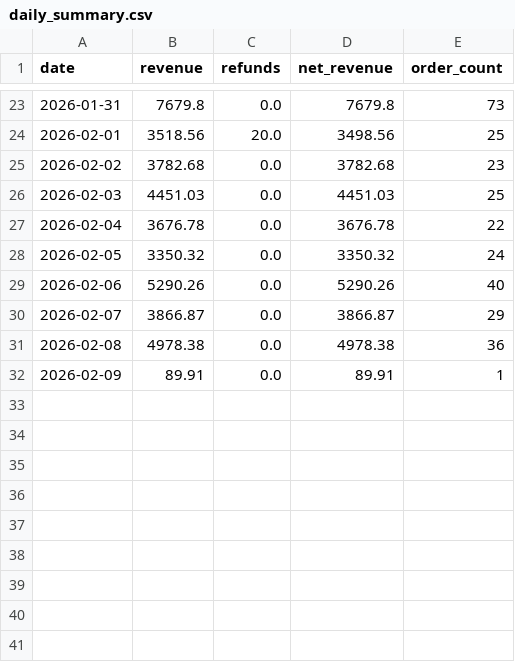
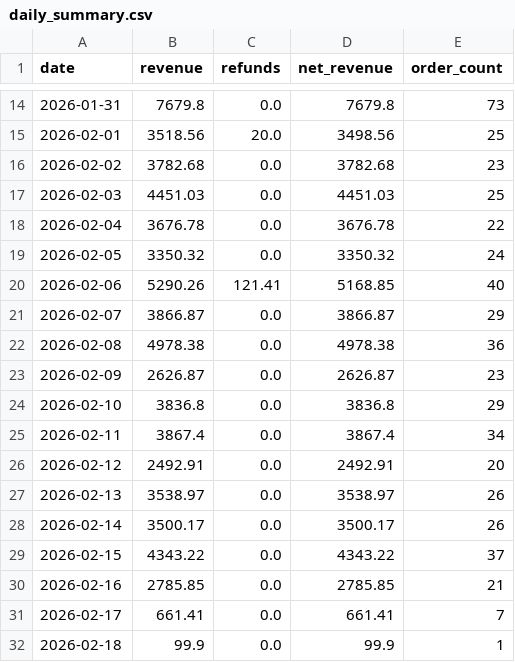
Before and after one commit to RTRAMMA/ShopifyTestDashboard, a CSV file: daily_summary.csv, drawn as a sheet; only a part is shown, gaps mark what is left out; the diff covers the shown part only.

```diff
--- a/daily_summary.csv
+++ b/daily_summary.csv
@@ -28,5 +19,14 @@ date,revenue,refunds,net_revenue,order_count
 2026-02-05,3350.32,0.0,3350.32,24
-2026-02-06,5290.26,0.0,5290.26,40
+2026-02-06,5290.26,121.41,5168.85,40
 2026-02-07,3866.87,0.0,3866.87,29
 2026-02-08,4978.38,0.0,4978.38,36
-2026-02-09,89.91,0.0,89.91,1
+2026-02-09,2626.87,0.0,2626.87,23
+2026-02-10,3836.8,0.0,3836.8,29
+2026-02-11,3867.4,0.0,3867.4,34
+2026-02-12,2492.91,0.0,2492.91,20
+2026-02-13,3538.97,0.0,3538.97,26
+2026-02-14,3500.17,0.0,3500.17,26
+2026-02-15,4343.22,0.0,4343.22,37
+2026-02-16,2785.85,0.0,2785.85,21
+2026-02-17,661.41,0.0,661.41,7
+2026-02-18,99.9,0.0,99.9,1
```
Also changed, not shown: 9 removed rows and 11 edited cells elsewhere in this file, 1 other file.
